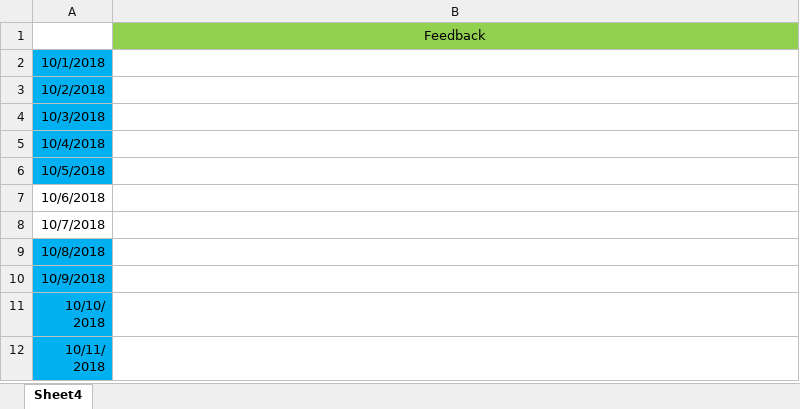
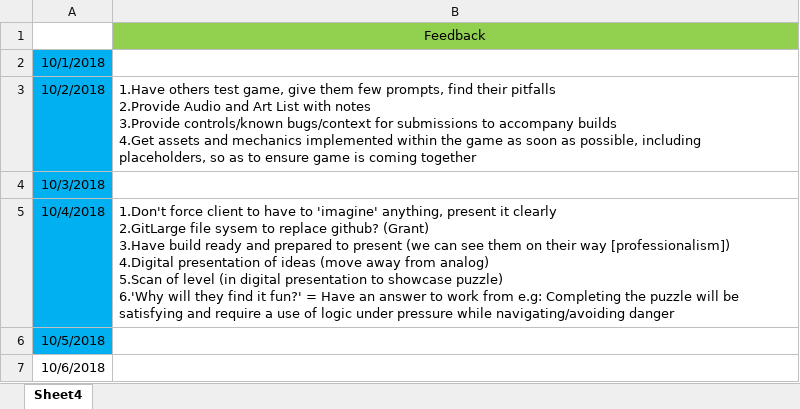
Before and after one commit to YangYang-Sam/Team-X-Masterpiece, an Excel workbook: Team Feedback.xlsx, sheet Sheet4, drawn as a sheet; only a part is shown; the shorter side is filled out with more unchanged rows; values as stored, in another font and other column widths than the file's, no borders; ↵ is a line break in a cell; the diff names each change by its address in the sheet, - before the commit and + after, or states it on an @@ line.

Commit message:
Submission Feedback

```diff
--- a/Team Feedback.xlsx (sheet Sheet4)
+++ b/Team Feedback.xlsx (sheet Sheet4)
-B3: (empty)
+B3: 1.Have others test game, give them few prompts, find their pitfalls ↵ 2.Provide Audio and Art List with notes ↵ 3.Provide controls/known bugs/context for submissions to accompany builds ↵ 4.Get assets and mechanics implemented within the game as soon as possible, including placeholders, so as to ensure game is coming together
-B5: (empty)
+B5: 1.Don't force client to have to 'imagine' anything, present it clearly ↵ 2.GitLarge file sysem to replace github? (Grant) ↵ 3.Have build ready and prepared to present (we can see them on their way [professionalism]) ↵ 4.Digital presentation of ideas (move away from analog) ↵ 5.Scan of level (in digital presentation to showcase puzzle) ↵ 6.'Why will they find it fun?' = Have an answer to work from e.g: Completing the puzzle will be satisfying and require a use of logic under pressure while navigating/avoiding danger
```
Also changed, not shown: 1 other file.
